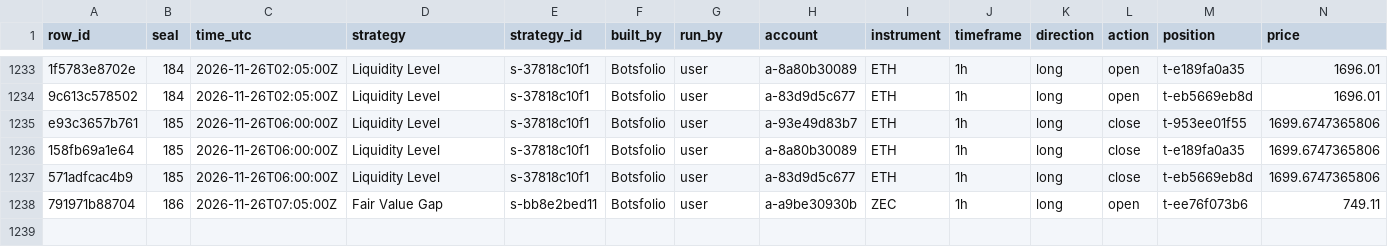
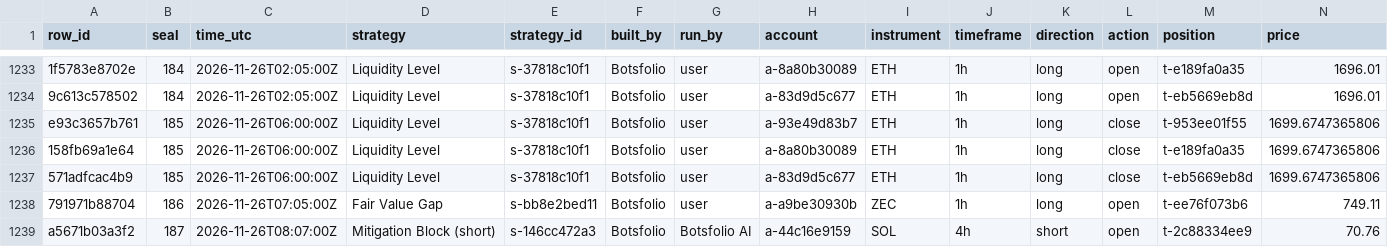
Before and after one commit to Botsfolio/trading-records, a CSV file: crypto-perpetual/latest.csv, drawn as a sheet; only a part is shown, gaps mark what is left out; rows hold the shown columns only; the diff names each change by its address in the sheet, - before the commit and + after, or states it on an @@ line.

Commit message:
Seal 000187, Bitcoin proof for seal 000185

```diff
--- a/crypto-perpetual/latest.csv
+++ b/crypto-perpetual/latest.csv
+row 1239: a5671b03a3f2 | 187 | 2026-11-26T08:07:00Z | Mitigation Block (short) | s-146cc472a3 | Botsfolio | Botsfolio AI | a-44c16e9159 | SOL | 4h | short | open | t-2c88334ee9 | 70.76
```
Also changed, not shown: 6 other files.
